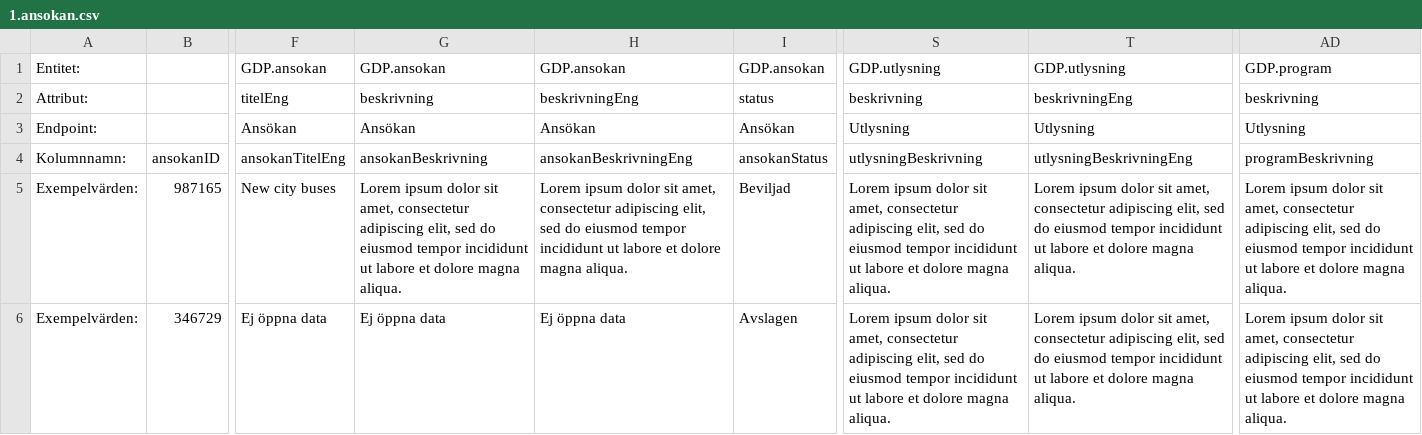
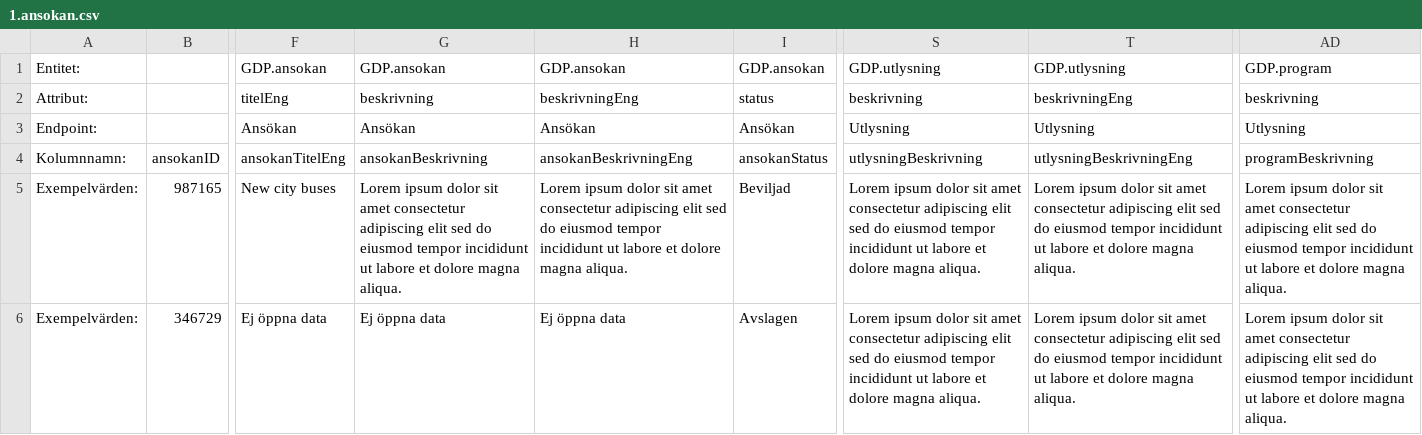
Before and after one commit to Gemensamma-data-projektet-GDP/Dokumentation, a CSV file: Specifikationer för tabellformat/1.ansokan.csv, drawn as a sheet; only a part is shown, gaps mark what is left out; the diff names each change by its address in the sheet, - before the commit and + after, or states it on an @@ line.

Commit message:
Update 1.ansokan.csv

```diff
--- a/Specifikationer för tabellformat/1.ansokan.csv
+++ b/Specifikationer för tabellformat/1.ansokan.csv
-G5: …dolor sit amet, consectetur adipiscing elit, sed do…
+G5: …dolor sit amet consectetur adipiscing elit sed do…
-H5: …dolor sit amet, consectetur adipiscing elit, sed do…
+H5: …dolor sit amet consectetur adipiscing elit sed do…
-S5:S6: …dolor sit amet, consectetur adipiscing elit, sed do…
+S5:S6: …dolor sit amet consectetur adipiscing elit sed do…
-T5:T6: …dolor sit amet, consectetur adipiscing elit, sed do…
+T5:T6: …dolor sit amet consectetur adipiscing elit sed do…
-AD5:AD6: …dolor sit amet, consectetur adipiscing elit, sed do…
+AD5:AD6: …dolor sit amet consectetur adipiscing elit sed do…
```
